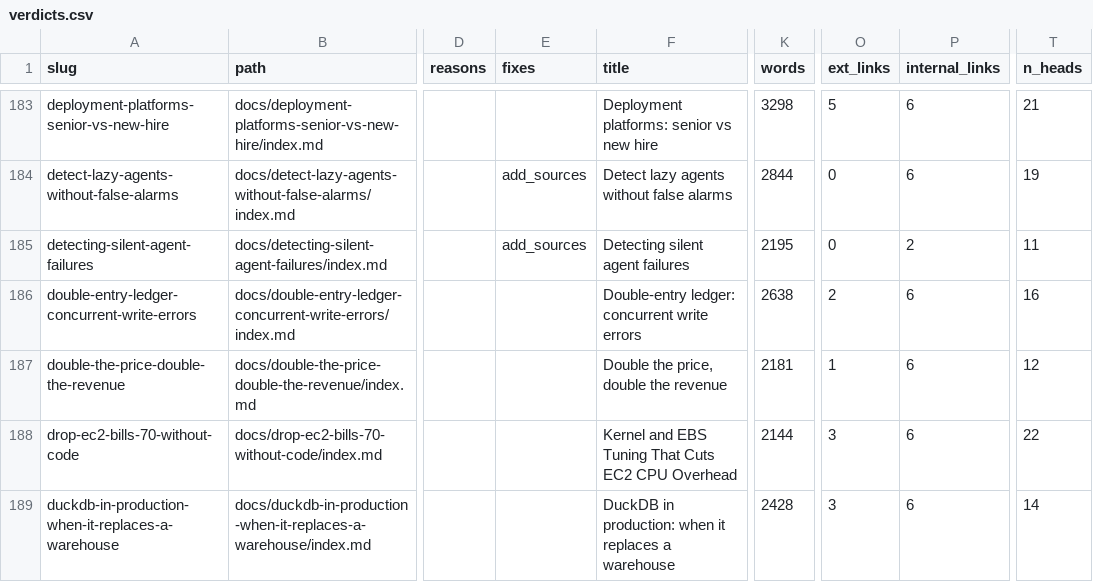
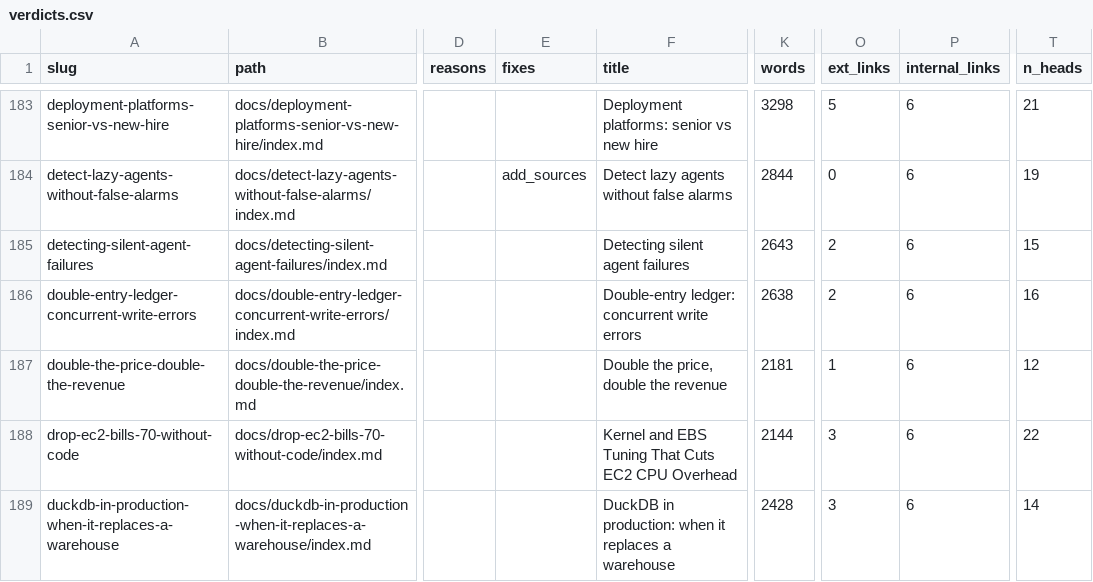
Before and after one commit to kubaik/kubaik.github.io, a CSV file: triage_report/verdicts.csv, drawn as a sheet; only a part is shown, gaps mark what is left out; the diff names each change by its address in the sheet, - before the commit and + after, or states it on an @@ line.

```diff
--- a/triage_report/verdicts.csv
+++ b/triage_report/verdicts.csv
-E185 (fixes): add_sources
+E185 (fixes): (empty)
-K185 (words): 2195
+K185 (words): 2643
-O185 (ext_links): 0
+O185 (ext_links): 2
-P185 (internal_links): 2
+P185 (internal_links): 6
-T185 (n_heads): 11
+T185 (n_heads): 15
```
Also changed, not shown: quality_report_full.csv, 9 other files.
